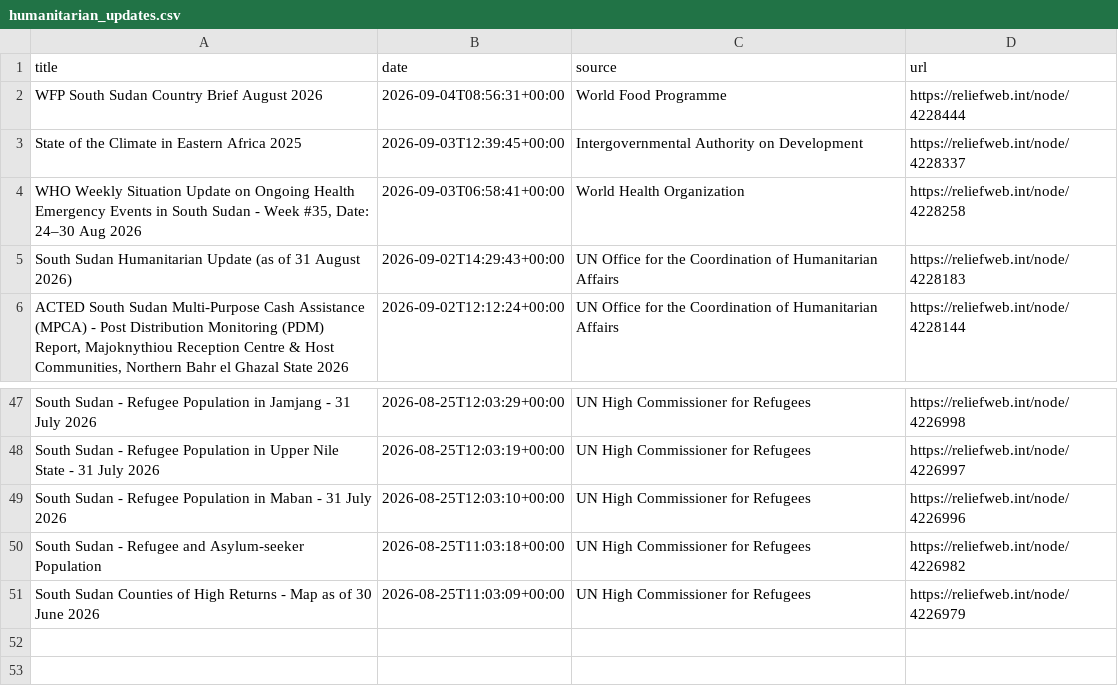
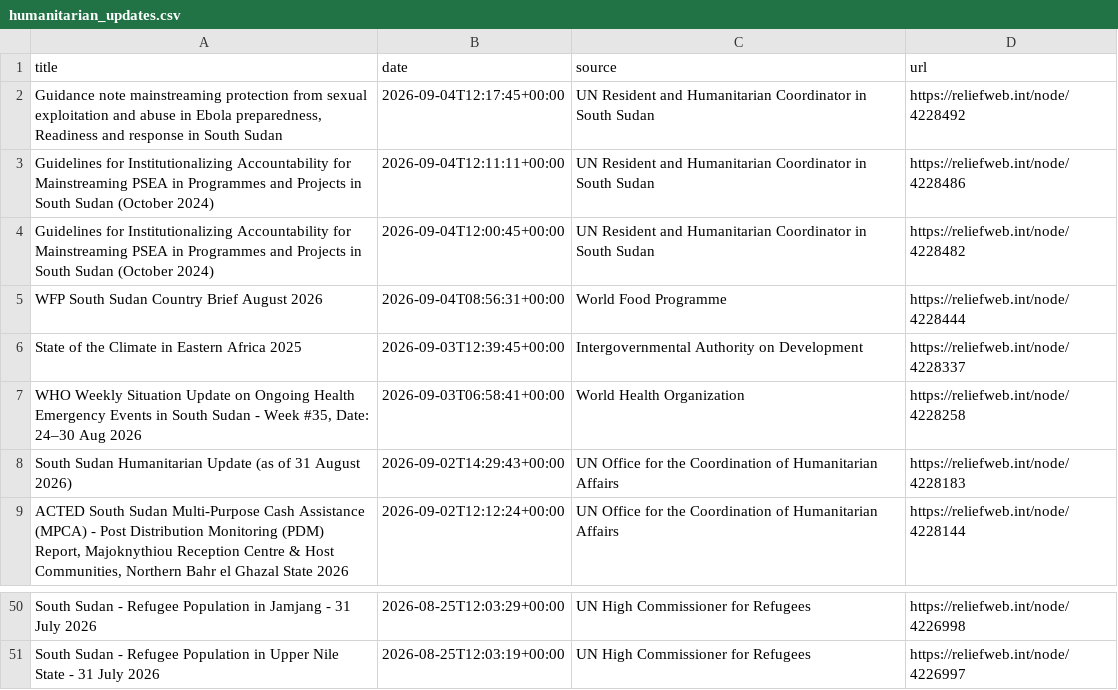
Before and after one commit to jayasekhon/South-Sudan-Dashboard, a CSV file: data/humanitarian_updates.csv, drawn as a sheet; only a part is shown, gaps mark what is left out; removed rows and columns are numbered as before the commit, all else as after; the diff names each change by its address in the sheet, - before the commit and + after, or states it on an @@ line.

```diff
--- a/data/humanitarian_updates.csv
+++ b/data/humanitarian_updates.csv
+row 2: Guidance note mainstreaming protection from sexual exploitation and abuse in Ebola preparedness, Readiness and response in South Sudan | 2026-09-04T12:17:45+00:00 | UN Resident and Humanitarian Coordinator in South Sudan | https://reliefweb.int/node/4228492
+row 3: Guidelines for Institutionalizing Accountability for Mainstreaming PSEA in Programmes and Projects in South Sudan (October 2024) | 2026-09-04T12:11:11+00:00 | UN Resident and Humanitarian Coordinator in South Sudan | https://reliefweb.int/node/4228486
+row 4: Guidelines for Institutionalizing Accountability for Mainstreaming PSEA in Programmes and Projects in South Sudan (October 2024) | 2026-09-04T12:00:45+00:00 | UN Resident and Humanitarian Coordinator in South Sudan | https://reliefweb.int/node/4228482
-row 49: South Sudan - Refugee Population in Maban - 31 July 2026 | 2026-08-25T12:03:10+00:00 | UN High Commissioner for Refugees | https://reliefweb.int/node/4226996
-row 50: South Sudan - Refugee and Asylum-seeker Population | 2026-08-25T11:03:18+00:00 | UN High Commissioner for Refugees | https://reliefweb.int/node/4226982
-row 51: South Sudan Counties of High Returns - Map as of 30 June 2026 | 2026-08-25T11:03:09+00:00 | UN High Commissioner for Refugees | https://reliefweb.int/node/4226979
```
Also changed, not shown: data/appeals.csv, data/emergencies.csv, 3 other files.
